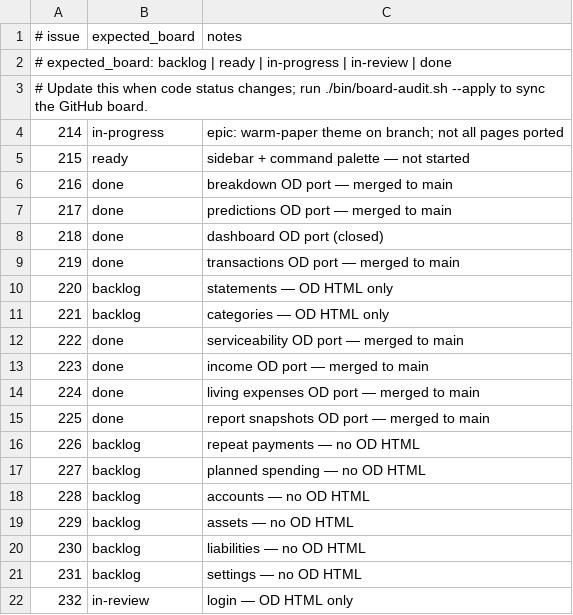
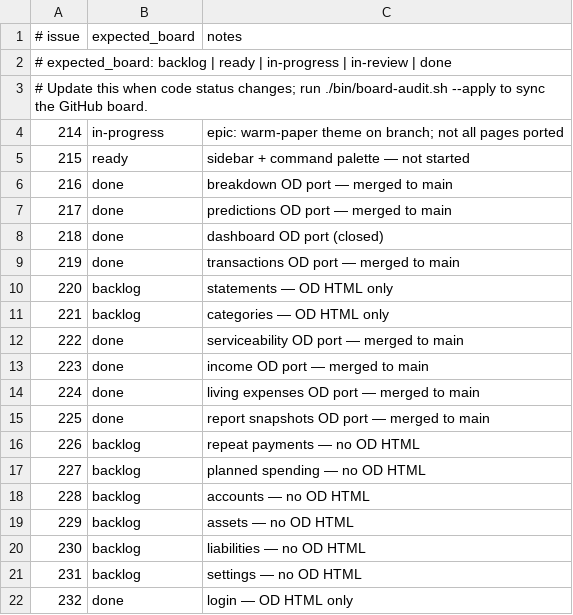
Before and after one commit to kgz/Funds-Manager, a TSV file: bin/od-redesign-tracker.tsv, drawn as a sheet.

Commit message:
Archive login-od-design spec and mark #232 done.

```diff
--- a/bin/od-redesign-tracker.tsv
+++ b/bin/od-redesign-tracker.tsv
@@ -21,2 +21,2 @@
 231	backlog	settings — no OD HTML
-232	in-review	login — OD HTML only
+232	done	login — OD HTML only
```
Also changed, not shown: 6 other files.
